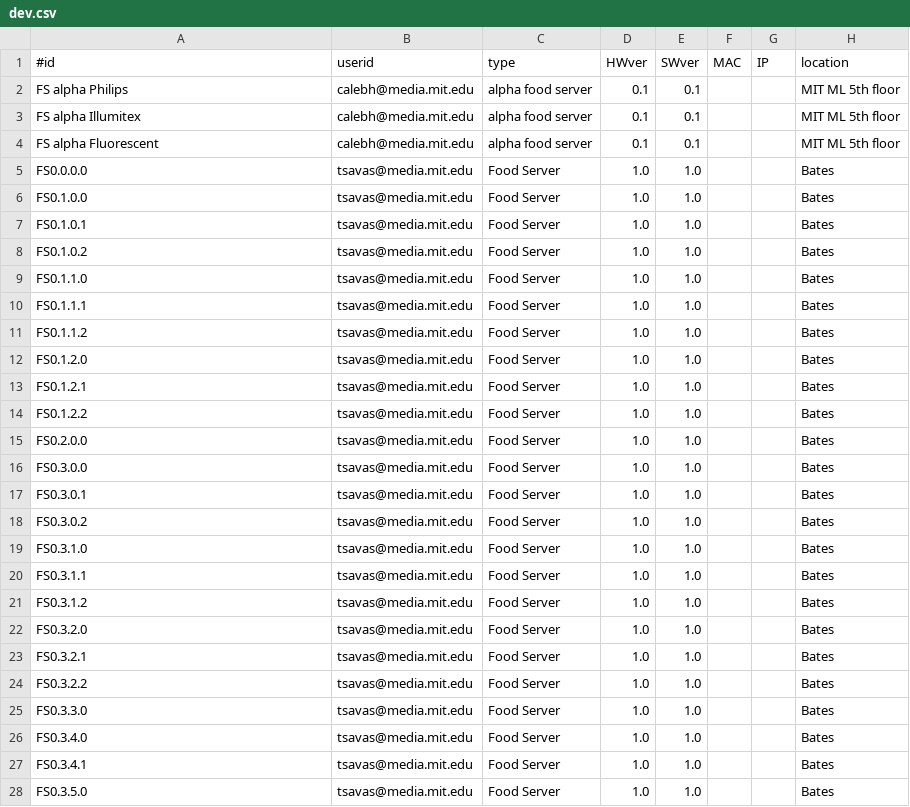
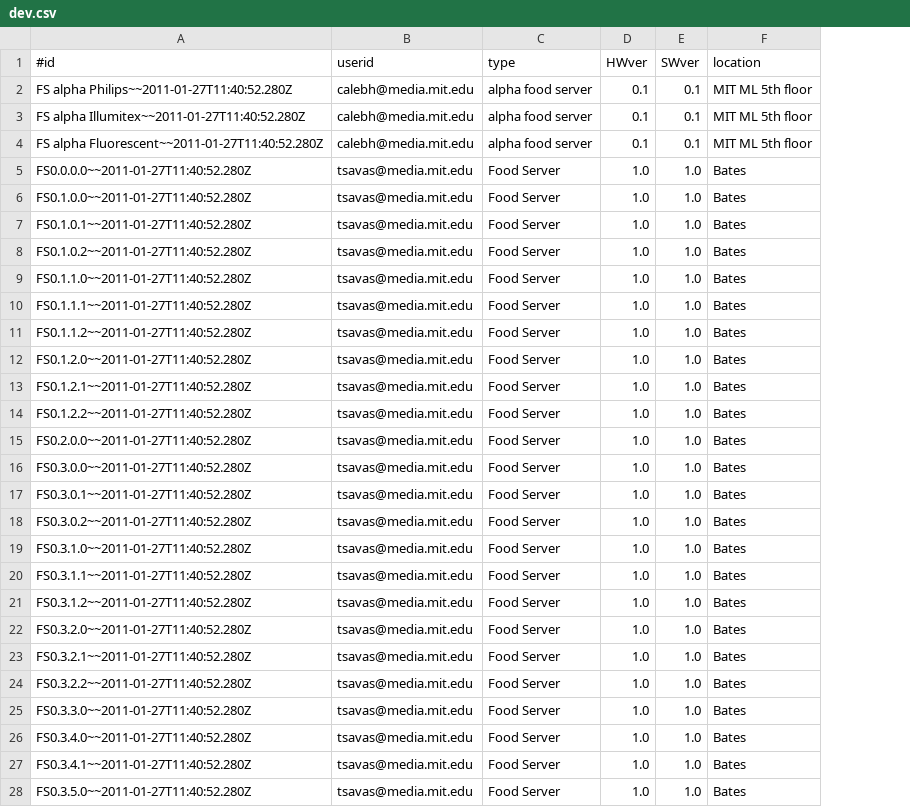
Before and after one commit to nikhillondhe9/openag-cloud-v1, a CSV file: bigquery-setup/data/dev.csv, drawn as a sheet; only a part is shown; the diff covers the shown part only; the diff names each change by its address in the sheet, - before the commit and + after, or states it on an @@ line.

```diff
--- a/bigquery-setup/data/dev.csv
+++ b/bigquery-setup/data/dev.csv
-column F (MAC), empty
-column G (IP), empty
-A2 (#id): FS alpha Philips
+A2 (#id): FS alpha Philips~~2011-01-27T11:40:52.280Z
-A3 (#id): FS alpha Illumitex
+A3 (#id): FS alpha Illumitex~~2011-01-27T11:40:52.280Z
-A4 (#id): FS alpha Fluorescent
+A4 (#id): FS alpha Fluorescent~~2011-01-27T11:40:52.280Z
-A5 (#id): FS0.0.0.0
+A5 (#id): FS0.0.0.0~~2011-01-27T11:40:52.280Z
-A6 (#id): FS0.1.0.0
+A6 (#id): FS0.1.0.0~~2011-01-27T11:40:52.280Z
-A7 (#id): FS0.1.0.1
+A7 (#id): FS0.1.0.1~~2011-01-27T11:40:52.280Z
-A8 (#id): FS0.1.0.2
+A8 (#id): FS0.1.0.2~~2011-01-27T11:40:52.280Z
-A9 (#id): FS0.1.1.0
+A9 (#id): FS0.1.1.0~~2011-01-27T11:40:52.280Z
-A10 (#id): FS0.1.1.1
+A10 (#id): FS0.1.1.1~~2011-01-27T11:40:52.280Z
-A11 (#id): FS0.1.1.2
+A11 (#id): FS0.1.1.2~~2011-01-27T11:40:52.280Z
-A12 (#id): FS0.1.2.0
+A12 (#id): FS0.1.2.0~~2011-01-27T11:40:52.280Z
-A13 (#id): FS0.1.2.1
+A13 (#id): FS0.1.2.1~~2011-01-27T11:40:52.280Z
-A14 (#id): FS0.1.2.2
+A14 (#id): FS0.1.2.2~~2011-01-27T11:40:52.280Z
-A15 (#id): FS0.2.0.0
+A15 (#id): FS0.2.0.0~~2011-01-27T11:40:52.280Z
-A16 (#id): FS0.3.0.0
+A16 (#id): FS0.3.0.0~~2011-01-27T11:40:52.280Z
-A17 (#id): FS0.3.0.1
+A17 (#id): FS0.3.0.1~~2011-01-27T11:40:52.280Z
-A18 (#id): FS0.3.0.2
+A18 (#id): FS0.3.0.2~~2011-01-27T11:40:52.280Z
-A19 (#id): FS0.3.1.0
+A19 (#id): FS0.3.1.0~~2011-01-27T11:40:52.280Z
-A20 (#id): FS0.3.1.1
+A20 (#id): FS0.3.1.1~~2011-01-27T11:40:52.280Z
-A21 (#id): FS0.3.1.2
+A21 (#id): FS0.3.1.2~~2011-01-27T11:40:52.280Z
-A22 (#id): FS0.3.2.0
+A22 (#id): FS0.3.2.0~~2011-01-27T11:40:52.280Z
-A23 (#id): FS0.3.2.1
+A23 (#id): FS0.3.2.1~~2011-01-27T11:40:52.280Z
-A24 (#id): FS0.3.2.2
+A24 (#id): FS0.3.2.2~~2011-01-27T11:40:52.280Z
-A25 (#id): FS0.3.3.0
+A25 (#id): FS0.3.3.0~~2011-01-27T11:40:52.280Z
-A26 (#id): FS0.3.4.0
+A26 (#id): FS0.3.4.0~~2011-01-27T11:40:52.280Z
-A27 (#id): FS0.3.4.1
+A27 (#id): FS0.3.4.1~~2011-01-27T11:40:52.280Z
-A28 (#id): FS0.3.5.0
+A28 (#id): FS0.3.5.0~~2011-01-27T11:40:52.280Z
```
Also changed, not shown: 7 edited cells elsewhere in this file, 5 other files.
